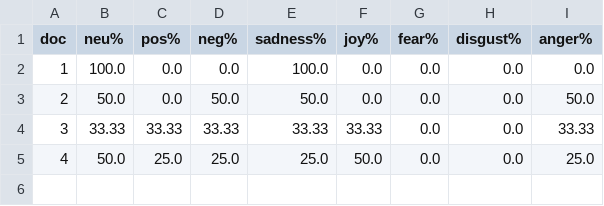
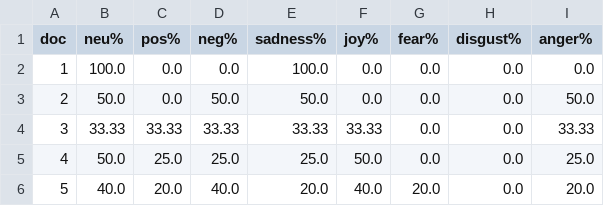
Before and after one commit to Zephyrs3/Sentiment_analysis, a CSV file: docemo.csv, drawn as a sheet.

Commit message:
Updated

```diff
--- a/docemo.csv
+++ b/docemo.csv
@@ -5 +5,2 @@ doc,neu%,pos%,neg%,sadness%,joy%,fear%,disgust%,anger%
 4,50.0,25.0,25.0,25.0,50.0,0.0,0.0,25.0
+5,40.0,20.0,40.0,20.0,40.0,20.0,0.0,20.0
```
